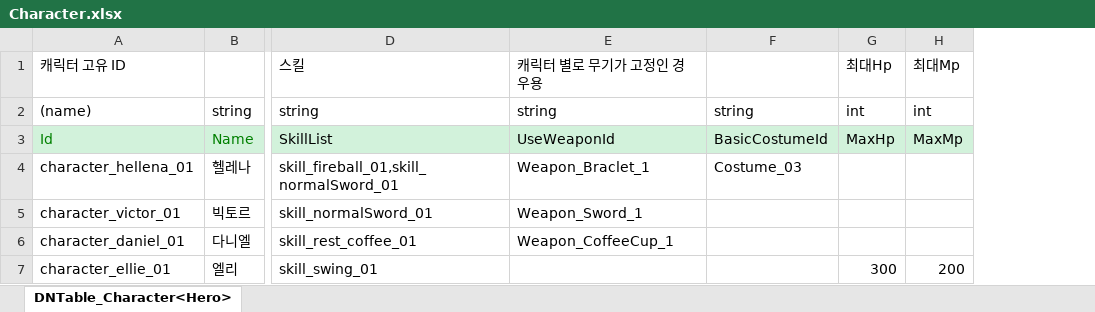
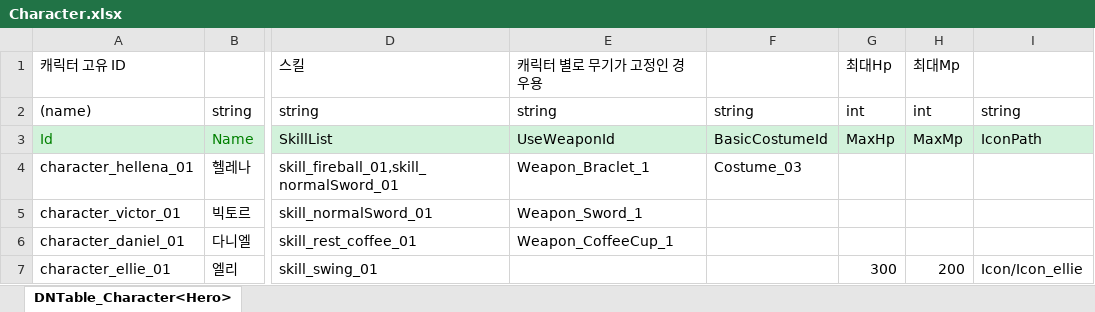
Before and after one commit to junny2969/2DMainProject, an Excel workbook: JsonConverter/ExcelFiles/Character.xlsx, sheet DNTable_Character<Hero>, drawn as a sheet; only a part is shown, gaps mark what is left out; values as stored, in another font and other column widths than the file's, no borders; the diff names each change by its address in the sheet, - before the commit and + after, or states it on an @@ line.

```diff
--- a/JsonConverter/ExcelFiles/Character.xlsx (sheet DNTable_Character<Hero>)
+++ b/JsonConverter/ExcelFiles/Character.xlsx (sheet DNTable_Character<Hero>)
+column I, rows 2-7: string | IconPath |  |  |  | Icon/Icon_ellie
```
Also changed, not shown: JsonConverter/ExcelFiles/DNMonster.xlsx, 12 other files.
